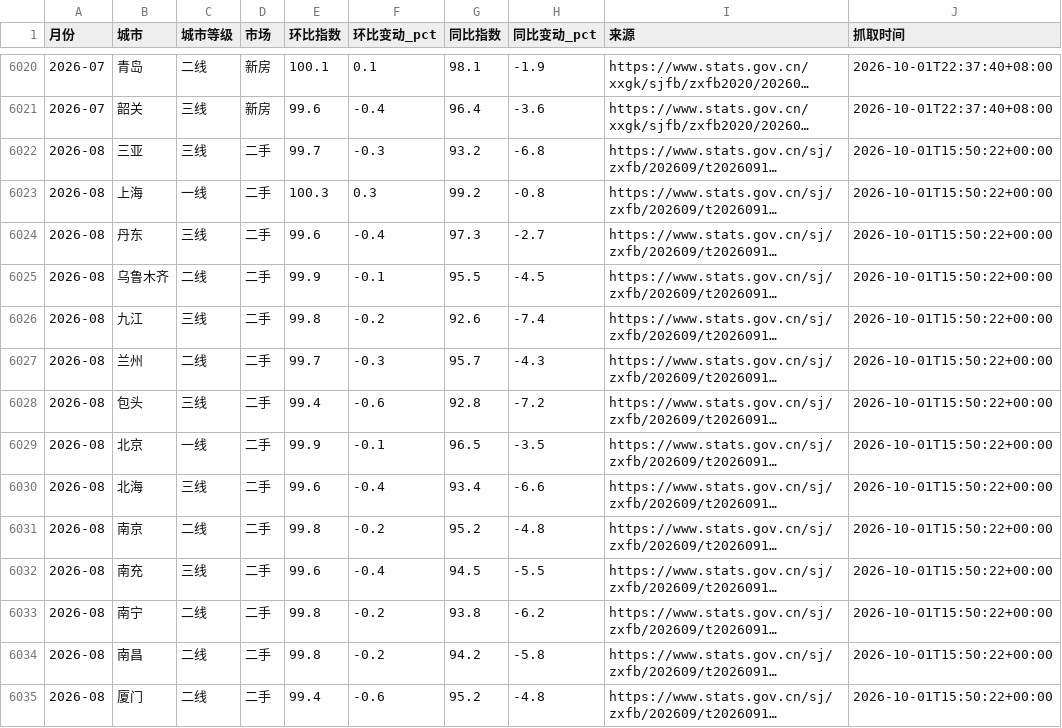
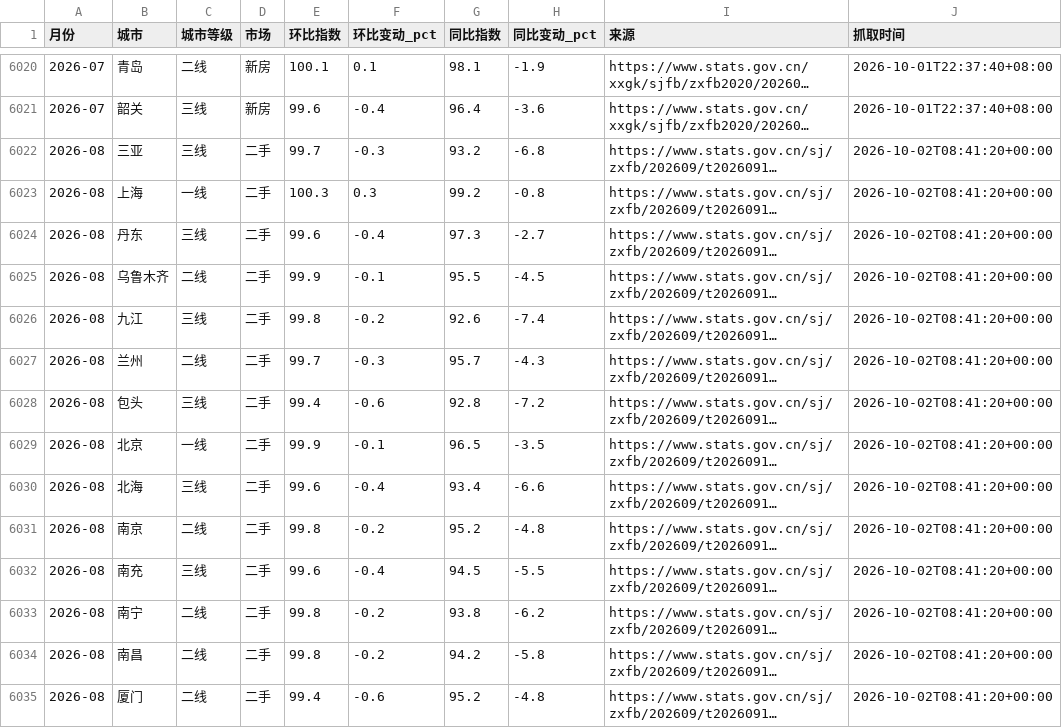
Before and after one commit to GlowingGoose/shenzhen-housing-monitor, a CSV file: data/official_70city_prices.csv, drawn as a sheet; only a part is shown, gaps mark what is left out; long unchanged cells end in …; the diff covers the shown part only; the diff names each change by its address in the sheet, - before the commit and + after, or states it on an @@ line.

```diff
--- a/data/official_70city_prices.csv
+++ b/data/official_70city_prices.csv
-J6022:J6035 (抓取时间): 2026-10-01T15:50:22+00:00
+J6022:J6035 (抓取时间): 2026-10-02T08:41:20+00:00
```
Also changed, not shown: 126 edited cells elsewhere in this file, 1 other file.
